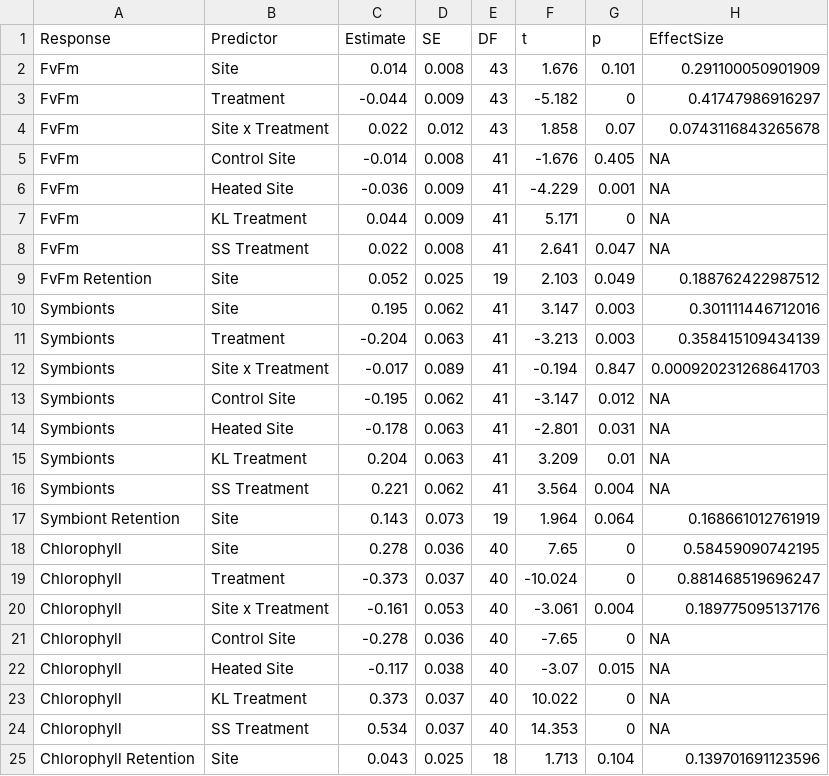
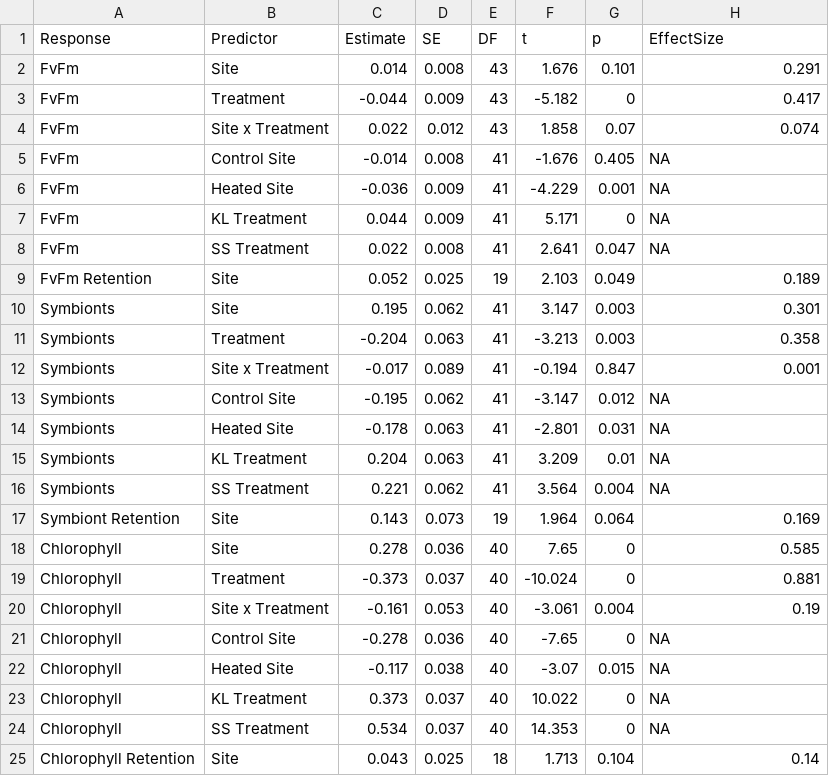
Before and after one commit to eelabfiu/Bonaire_memory, a CSV file: Tables/TableS6_Initial_Tolerance_LM_Results.csv, drawn as a sheet.

Commit message:
Clean performance figures and tables

```diff
--- a/Tables/TableS6_Initial_Tolerance_LM_Results.csv
+++ b/Tables/TableS6_Initial_Tolerance_LM_Results.csv
@@ -1,5 +1,5 @@
 "Response","Predictor","Estimate","SE","DF","t","p","EffectSize"
-"FvFm","Site",0.014,0.008,43,1.676,0.101,0.291100050901909
-"FvFm","Treatment",-0.044,0.009,43,-5.182,0,0.41747986916297
-"FvFm","Site x Treatment",0.022,0.012,43,1.858,0.07,0.0743116843265678
+"FvFm","Site",0.014,0.008,43,1.676,0.101,0.291
+"FvFm","Treatment",-0.044,0.009,43,-5.182,0,0.417
+"FvFm","Site x Treatment",0.022,0.012,43,1.858,0.07,0.074
 "FvFm","Control Site",-0.014,0.008,41,-1.676,0.405,NA
@@ -8,6 +8,6 @@
 "FvFm","SS Treatment",0.022,0.008,41,2.641,0.047,NA
-"FvFm Retention","Site",0.052,0.025,19,2.103,0.049,0.188762422987512
-"Symbionts","Site",0.195,0.062,41,3.147,0.003,0.301111446712016
-"Symbionts","Treatment",-0.204,0.063,41,-3.213,0.003,0.358415109434139
-"Symbionts","Site x Treatment",-0.017,0.089,41,-0.194,0.847,0.000920231268641703
+"FvFm Retention","Site",0.052,0.025,19,2.103,0.049,0.189
+"Symbionts","Site",0.195,0.062,41,3.147,0.003,0.301
+"Symbionts","Treatment",-0.204,0.063,41,-3.213,0.003,0.358
+"Symbionts","Site x Treatment",-0.017,0.089,41,-0.194,0.847,0.001
 "Symbionts","Control Site",-0.195,0.062,41,-3.147,0.012,NA
@@ -16,6 +16,6 @@
 "Symbionts","SS Treatment",0.221,0.062,41,3.564,0.004,NA
-"Symbiont Retention","Site",0.143,0.073,19,1.964,0.064,0.168661012761919
-"Chlorophyll","Site",0.278,0.036,40,7.65,0,0.58459090742195
-"Chlorophyll","Treatment",-0.373,0.037,40,-10.024,0,0.881468519696247
-"Chlorophyll","Site x Treatment",-0.161,0.053,40,-3.061,0.004,0.189775095137176
+"Symbiont Retention","Site",0.143,0.073,19,1.964,0.064,0.169
+"Chlorophyll","Site",0.278,0.036,40,7.65,0,0.585
+"Chlorophyll","Treatment",-0.373,0.037,40,-10.024,0,0.881
+"Chlorophyll","Site x Treatment",-0.161,0.053,40,-3.061,0.004,0.19
 "Chlorophyll","Control Site",-0.278,0.036,40,-7.65,0,NA
@@ -24,2 +24,2 @@
 "Chlorophyll","SS Treatment",0.534,0.037,40,14.353,0,NA
-"Chlorophyll Retention","Site",0.043,0.025,18,1.713,0.104,0.139701691123596
+"Chlorophyll Retention","Site",0.043,0.025,18,1.713,0.104,0.14
```
Also changed, not shown: 9 other files.
